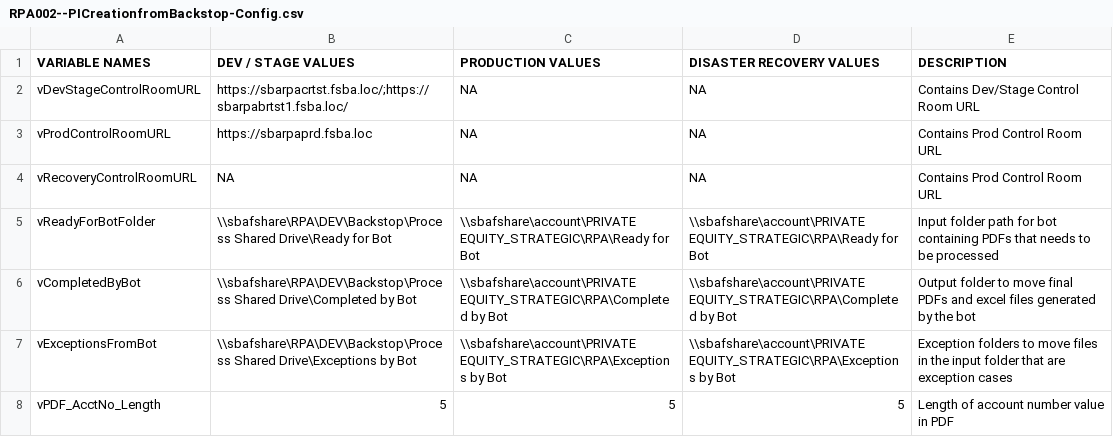
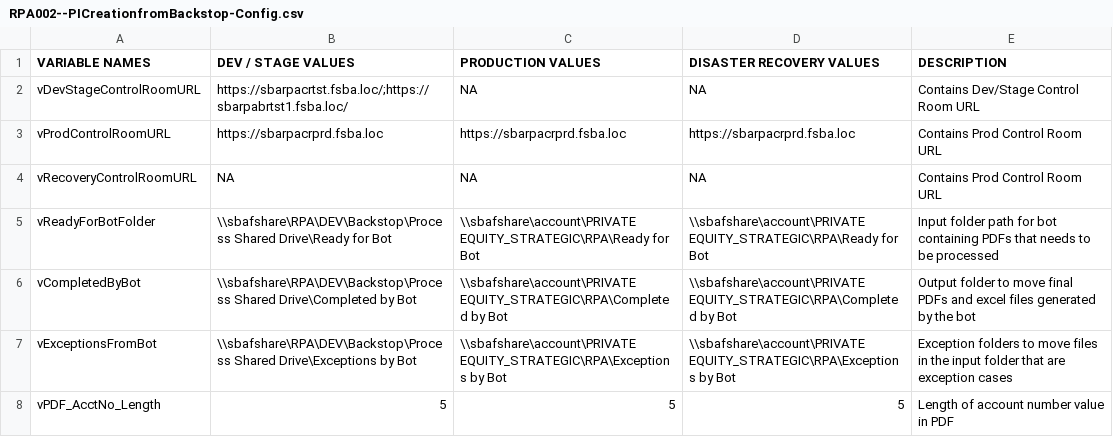
Before and after one commit to GitHub-A360/A360, a CSV file: Automation Anywhere/Bots/My Docs/SBA/Accounting/RPA002-PICreationfromBackstop/RPA002--PICreationfromBackstop-Config.csv, drawn as a sheet; only a part is shown.

Commit message:
https://sbarpacrprd.fsba.loc update

```diff
--- a/Automation Anywhere/Bots/My Docs/SBA/Accounting/RPA002-PICreationfromBackstop/RPA002--PICreationfromBackstop-Config.csv
+++ b/Automation Anywhere/Bots/My Docs/SBA/Accounting/RPA002-PICreationfromBackstop/RPA002--PICreationfromBackstop-Config.csv
@@ -2,3 +2,3 @@ VARIABLE NAMES,DEV / STAGE VALUES,PRODUCTION VALUES,DISASTER RECOVERY VALUES,DES
 vDevStageControlRoomURL,https://sbarpacrtst.fsba.loc/;https://sbarpabrtst1.fsba.loc/,NA,NA,Contains Dev/Stage Control Room URL
-vProdControlRoomURL,https://sbarpaprd.fsba.loc,NA,NA,Contains Prod Control Room URL
+vProdControlRoomURL,https://sbarpacrprd.fsba.loc,https://sbarpacrprd.fsba.loc,https://sbarpacrprd.fsba.loc,Contains Prod Control Room URL
 vRecoveryControlRoomURL,NA,NA,NA,Contains Prod Control Room URL
```
